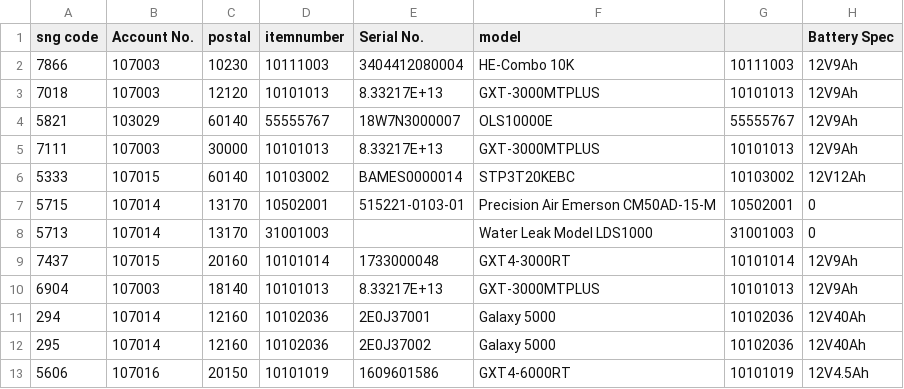
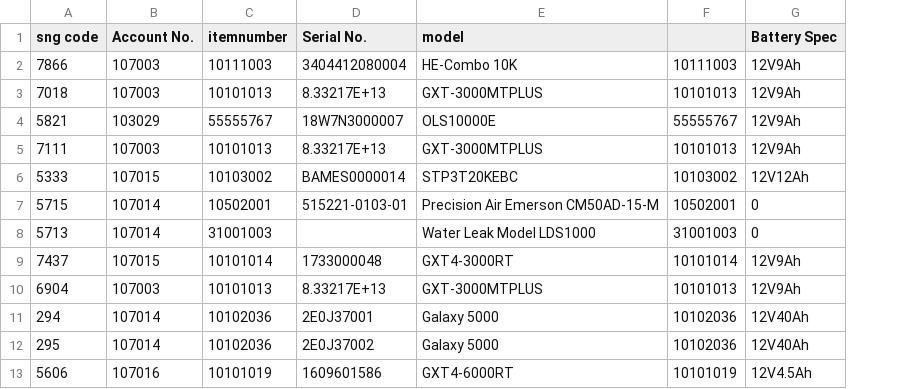
Before and after one commit to thanawatpetchuen/srm, a CSV file: sql/update_asset_2-8-61.csv, drawn as a sheet; only a part is shown; the diff names each change by its address in the sheet, - before the commit and + after, or states it on an @@ line.

Commit message:
assdet

```diff
--- a/sql/update_asset_2-8-61.csv
+++ b/sql/update_asset_2-8-61.csv
-column C (postal), rows 2-13: 10230 | 12120 | 60140 | 30000 | 60140 | 13170 | 13170 | 20160 | 18140 | 12160 | 12160 | 20150
```
